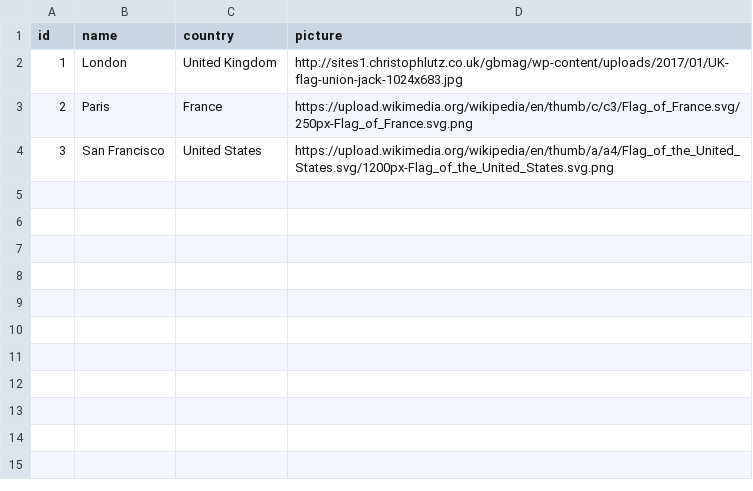
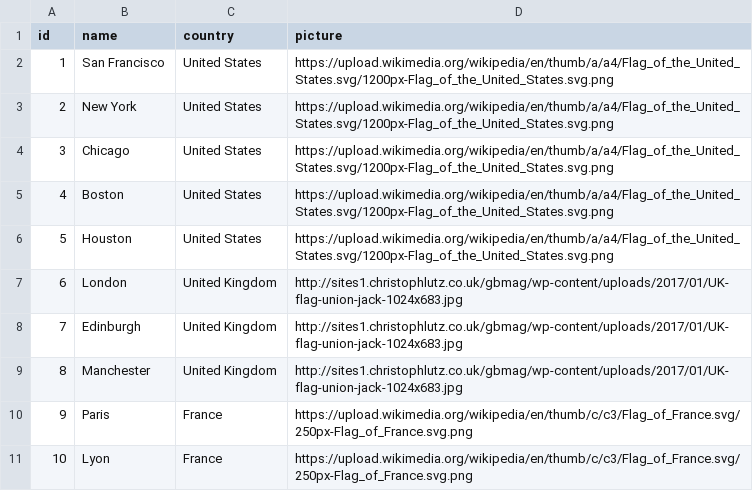
Before and after one commit to truengsuksilp/wayfarer, a CSV file: main_app/db/seed_cities.csv, drawn as a sheet.

```diff
--- a/main_app/db/seed_cities.csv
+++ b/main_app/db/seed_cities.csv
@@ -1,4 +1,11 @@
 id, name,country,picture
-1, London,United Kingdom,http://sites1.christophlutz.co.uk/gbmag/wp-content/uploads/2017/01/UK-flag-union-jack-1024x683.jpg
-2, Paris,France,https://upload.wikimedia.org/wikipedia/en/thumb/c/c3/Flag_of_France.svg/250px-Flag_of_France.svg.png
-3, San Francisco,United States,https://upload.wikimedia.org/wikipedia/en/thumb/a/a4/Flag_of_the_United_States.svg/1200px-Flag_of_the_United_States.svg.png
+1, San Francisco,United States,https://upload.wikimedia.org/wikipedia/en/thumb/a/a4/Flag_of_the_United_States.svg/1200px-Flag_of_the_United_States.svg.png
+2, New York,United States,https://upload.wikimedia.org/wikipedia/en/thumb/a/a4/Flag_of_the_United_States.svg/1200px-Flag_of_the_United_States.svg.png
+3, Chicago,United States,https://upload.wikimedia.org/wikipedia/en/thumb/a/a4/Flag_of_the_United_States.svg/1200px-Flag_of_the_United_States.svg.png
+4, Boston,United States,https://upload.wikimedia.org/wikipedia/en/thumb/a/a4/Flag_of_the_United_States.svg/1200px-Flag_of_the_United_States.svg.png
+5, Houston,United States,https://upload.wikimedia.org/wikipedia/en/thumb/a/a4/Flag_of_the_United_States.svg/1200px-Flag_of_the_United_States.svg.png
+6, London,United Kingdom,http://sites1.christophlutz.co.uk/gbmag/wp-content/uploads/2017/01/UK-flag-union-jack-1024x683.jpg
+7, Edinburgh,United Kingdom,http://sites1.christophlutz.co.uk/gbmag/wp-content/uploads/2017/01/UK-flag-union-jack-1024x683.jpg
+8, Manchester,United Kingdom,http://sites1.christophlutz.co.uk/gbmag/wp-content/uploads/2017/01/UK-flag-union-jack-1024x683.jpg
+9, Paris,France,https://upload.wikimedia.org/wikipedia/en/thumb/c/c3/Flag_of_France.svg/250px-Flag_of_France.svg.png
+10, Lyon,France,https://upload.wikimedia.org/wikipedia/en/thumb/c/c3/Flag_of_France.svg/250px-Flag_of_France.svg.png
```
Also changed, not shown: main_app/db/seed_posts.csv, 6 other files.
